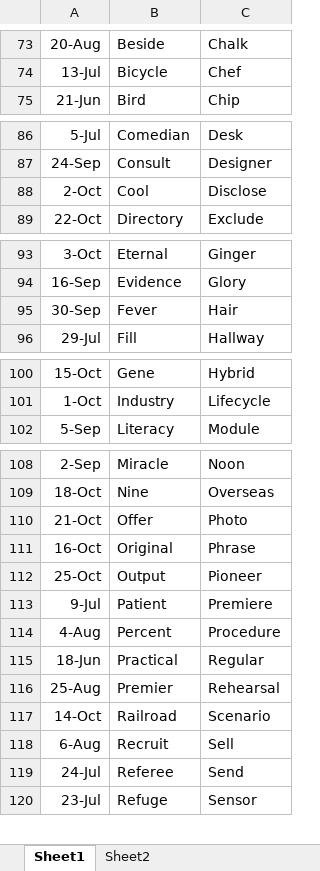
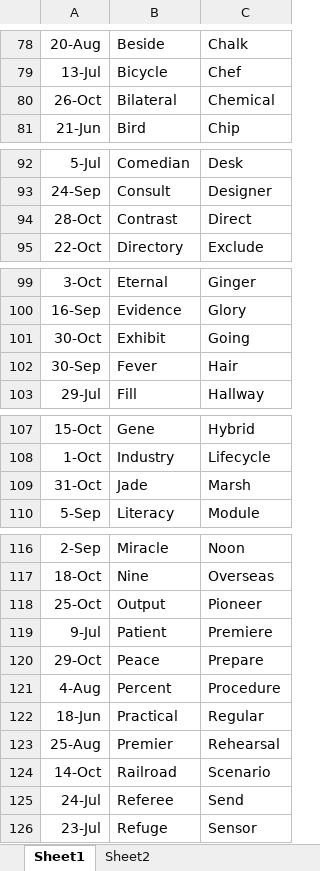
Before and after one commit to jjermanis/the-middle-helper, an Excel workbook: GameHistory.xlsx, sheet Sheet1, drawn as a sheet; only a part is shown, gaps mark what is left out; values as stored, in another font and other column widths than the file's, no borders; the diff covers the shown part only; the diff names each change by its address in the sheet, - before the commit and + after, or states it on an @@ line.

```diff
--- a/GameHistory.xlsx (sheet Sheet1)
+++ b/GameHistory.xlsx (sheet Sheet1)
+row 80: 26-Oct | Bilateral | Chemical
@@ row 88 moved to row 62: 2-Oct @@
+row 94: 28-Oct | Contrast | Direct
+row 101: 30-Oct | Exhibit | Going
+row 109: 31-Oct | Jade | Marsh
@@ row 110 moved to row 61: 21-Oct @@
@@ row 111 moved to row 63: 16-Oct @@
+row 120: 29-Oct | Peace | Prepare
@@ row 118 moved to row 64: 6-Aug @@
```
Also changed, not shown: 2 added rows elsewhere in this sheet, 3 other files.
